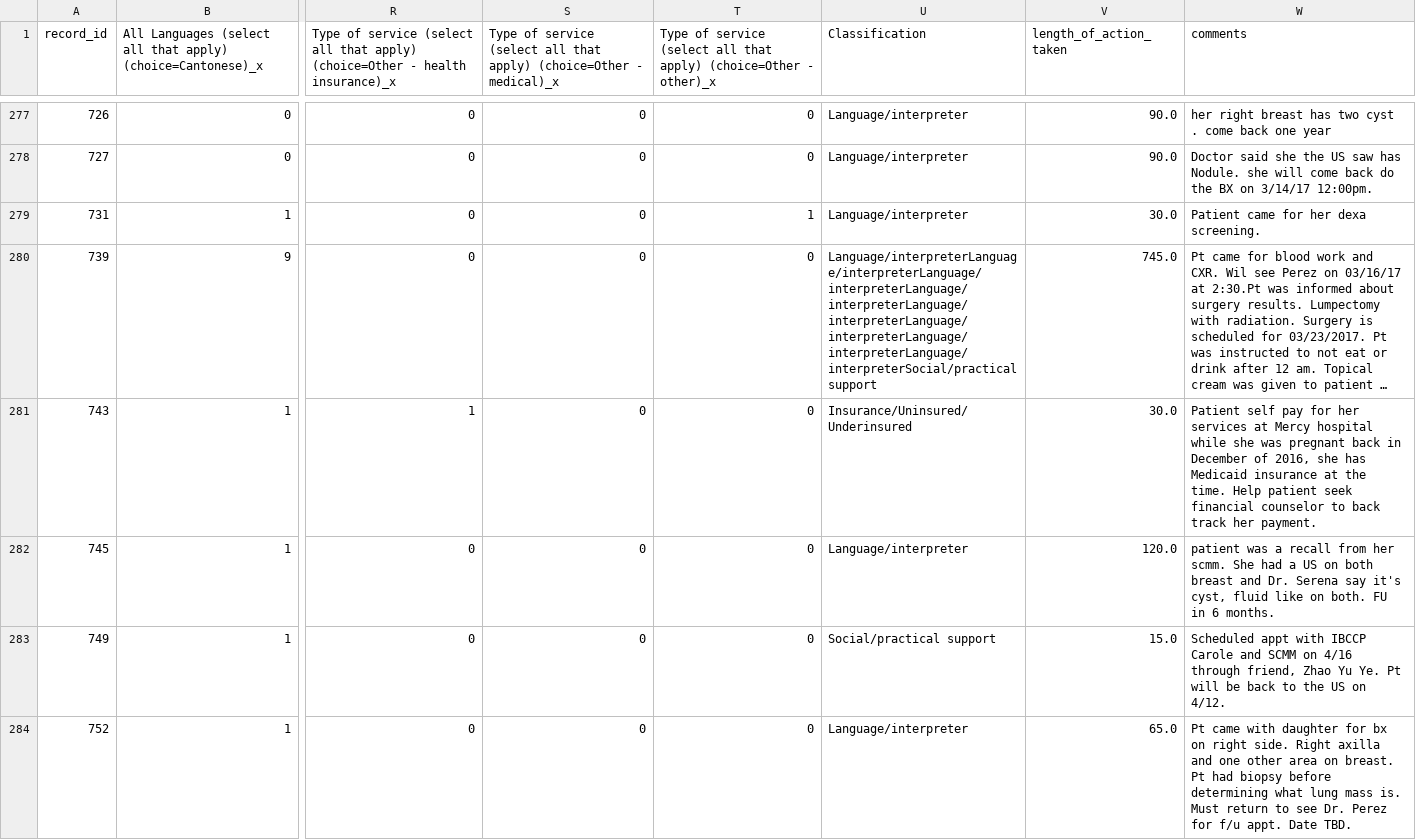
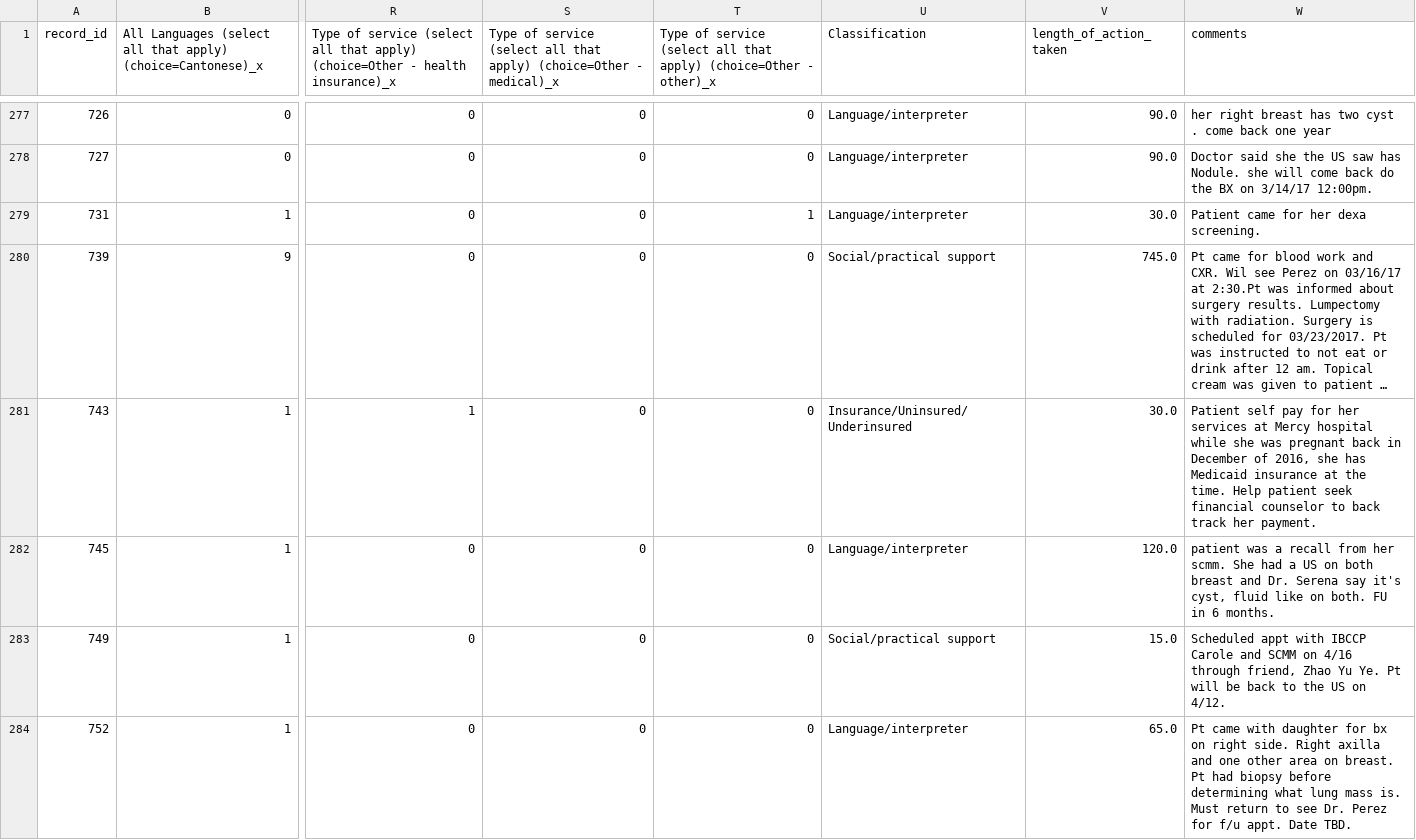
Before and after one commit to JohnCrissman/topic-model-creator, a CSV file: df_each_patient_is_a_data_point.csv, drawn as a sheet; only a part is shown, gaps mark what is left out; long unchanged cells end in …; the diff covers the shown part only; the diff names each change by its address in the sheet, - before the commit and + after, or states it on an @@ line.

```diff
--- a/df_each_patient_is_a_data_point.csv
+++ b/df_each_patient_is_a_data_point.csv
-U280 (Classification): Language/interpreterLanguage/interpreterLanguage/interpreterLanguage/interpreterLanguage/interpreterLanguage/interpreterLanguage/interpreterLanguage/interpreterSocial/practical support
+U280 (Classification): Social/practical support
```
Also changed, not shown: 71 edited cells elsewhere in this file, 2 other files.
